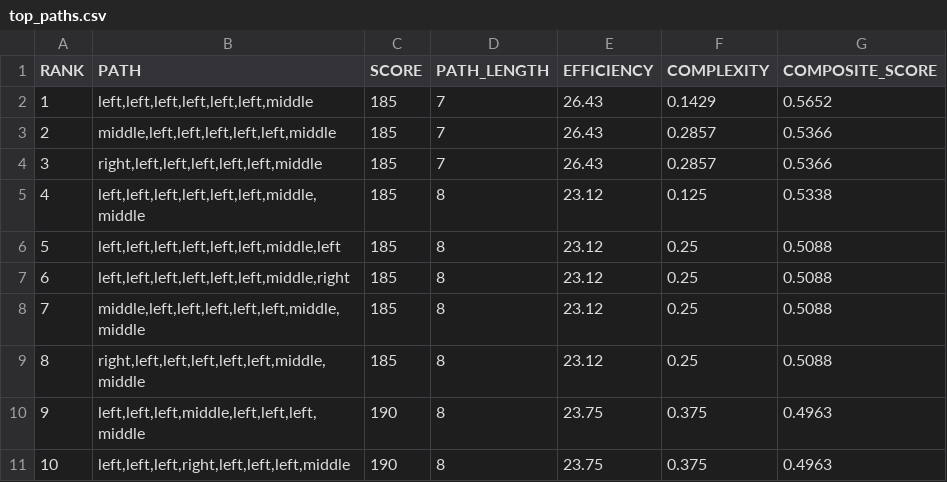
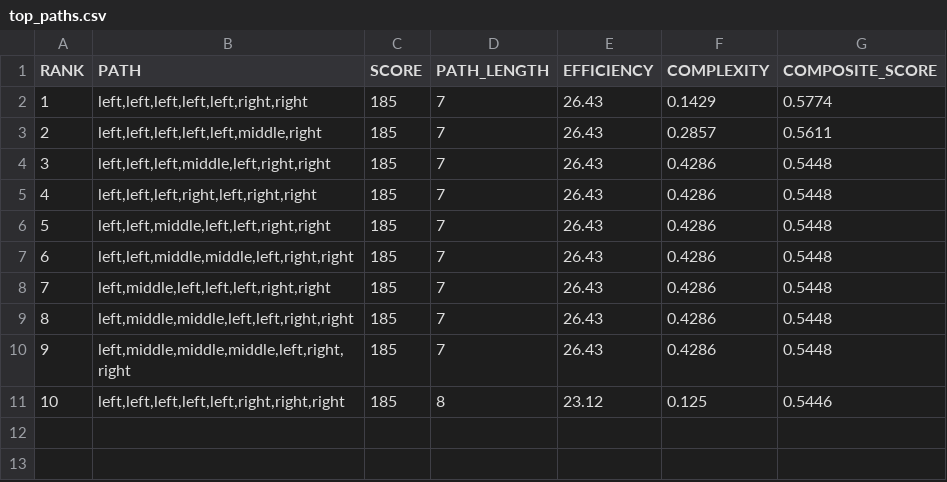
Before and after one commit to oop1-10/hacking-ai, a CSV file: Day 4/top_paths.csv, drawn as a sheet.

```diff
--- a/Day 4/top_paths.csv
+++ b/Day 4/top_paths.csv
@@ -1,11 +1,11 @@
 RANK,PATH,SCORE,PATH_LENGTH,EFFICIENCY,COMPLEXITY,COMPOSITE_SCORE
-1,"left,left,left,left,left,left,middle",185,7,26.43,0.1429,0.5652
-2,"middle,left,left,left,left,left,middle",185,7,26.43,0.2857,0.5366
-3,"right,left,left,left,left,left,middle",185,7,26.43,0.2857,0.5366
-4,"left,left,left,left,left,left,middle,middle",185,8,23.12,0.125,0.5338
-5,"left,left,left,left,left,left,middle,left",185,8,23.12,0.25,0.5088
-6,"left,left,left,left,left,left,middle,right",185,8,23.12,0.25,0.5088
-7,"middle,left,left,left,left,left,middle,middle",185,8,23.12,0.25,0.5088
-8,"right,left,left,left,left,left,middle,middle",185,8,23.12,0.25,0.5088
-9,"left,left,left,middle,left,left,left,middle",190,8,23.75,0.375,0.4963
-10,"left,left,left,right,left,left,left,middle",190,8,23.75,0.375,0.4963
+1,"left,left,left,left,left,right,right",185,7,26.43,0.1429,0.5774
+2,"left,left,left,left,left,middle,right",185,7,26.43,0.2857,0.5611
+3,"left,left,left,middle,left,right,right",185,7,26.43,0.4286,0.5448
+4,"left,left,left,right,left,right,right",185,7,26.43,0.4286,0.5448
+5,"left,left,middle,left,left,right,right",185,7,26.43,0.4286,0.5448
+6,"left,left,middle,middle,left,right,right",185,7,26.43,0.4286,0.5448
+7,"left,middle,left,left,left,right,right",185,7,26.43,0.4286,0.5448
+8,"left,middle,middle,left,left,right,right",185,7,26.43,0.4286,0.5448
+9,"left,middle,middle,middle,left,right,right",185,7,26.43,0.4286,0.5448
+10,"left,left,left,left,left,right,right,right",185,8,23.12,0.125,0.5446
```
Also changed, not shown: Day 4/maze_results.csv, 2 other files.
